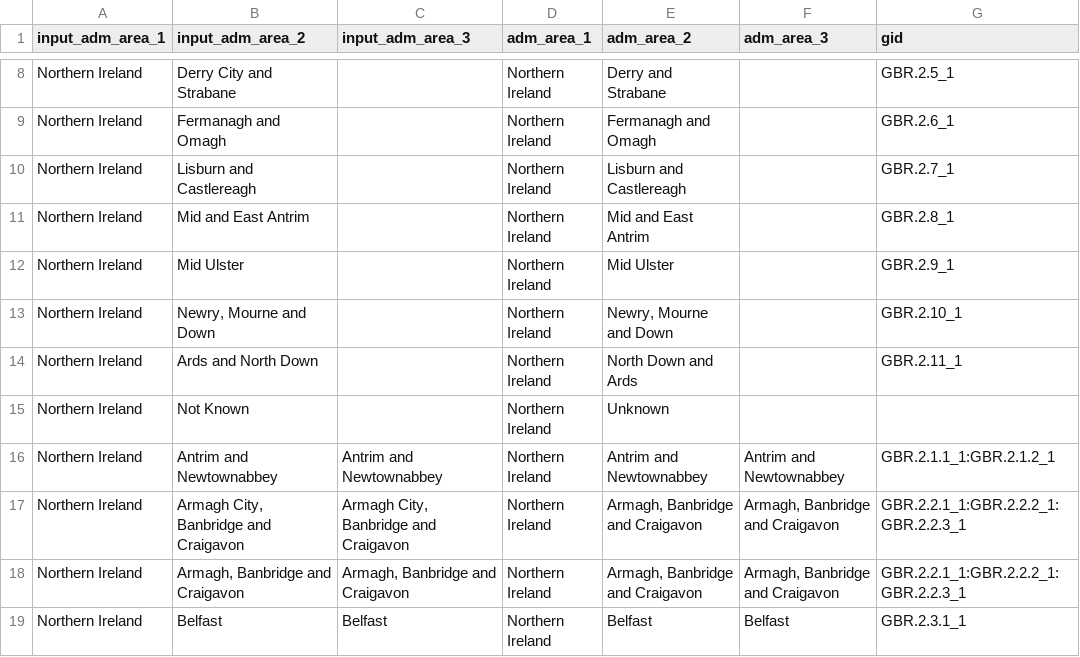
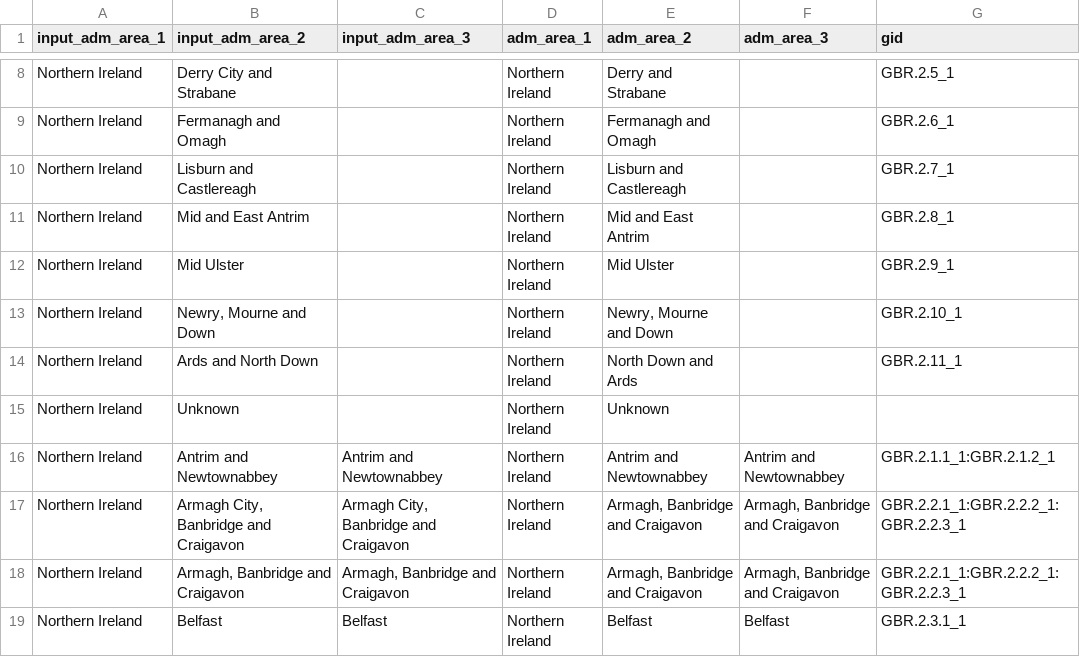
Before and after one commit to covid19db/fetchers-python, a CSV file: src/plugins/GBR_NIDH/translation.csv, drawn as a sheet; only a part is shown, gaps mark what is left out.

Commit message:
Redesign GBR_NIDH for Excel (#120)

```diff
--- a/src/plugins/GBR_NIDH/translation.csv
+++ b/src/plugins/GBR_NIDH/translation.csv
@@ -14,3 +14,3 @@ Northern Ireland,"Newry, Mourne and Down",,Northern Ireland,"Newry, Mourne and D
 Northern Ireland,Ards and North Down,,Northern Ireland,North Down and Ards,,GBR.2.11_1
-Northern Ireland,Not Known,,Northern Ireland,Unknown,,
+Northern Ireland,Unknown,,Northern Ireland,Unknown,,
 Northern Ireland,Antrim and Newtownabbey,Antrim and Newtownabbey,Northern Ireland,Antrim and Newtownabbey,Antrim and Newtownabbey,GBR.2.1.1_1:GBR.2.1.2_1
```
Also changed, not shown: 1 other file.
